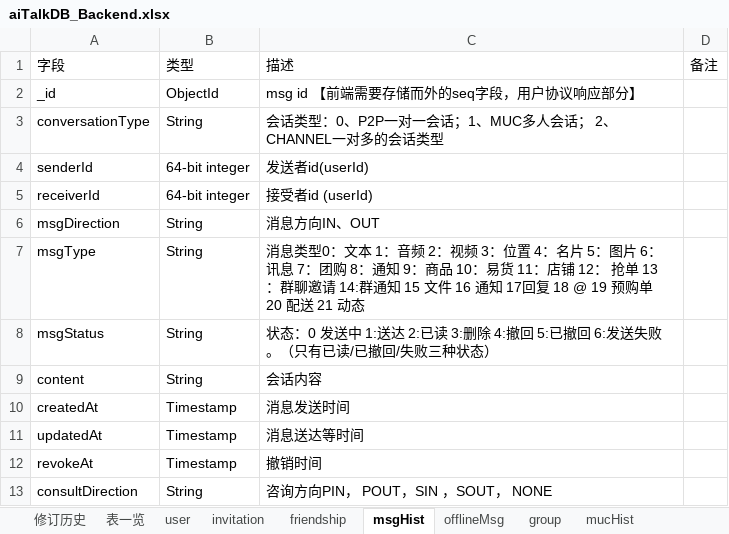
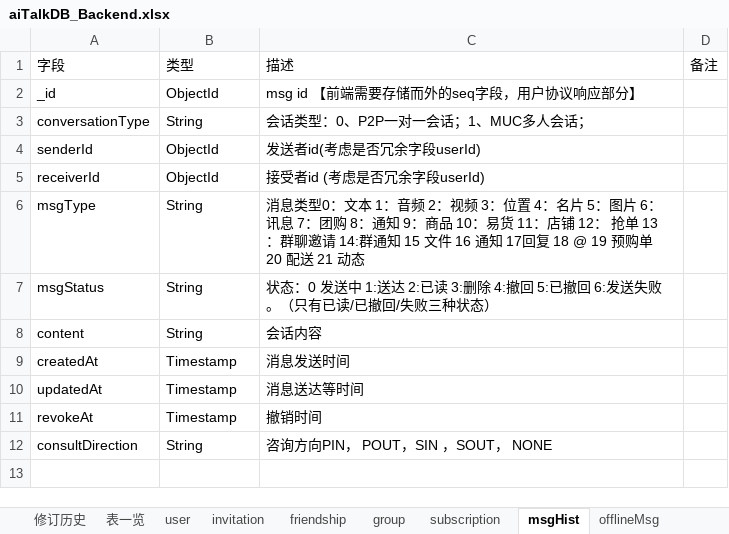
Before and after one commit to chenqingze/laoke, an Excel workbook: doc/db/aiTalkDB_Backend.xlsx, sheet msgHist, drawn as a sheet; values as stored, in another font and other column widths than the file's, no borders; charts and pictures not drawn; the diff names each change by its address in the sheet, - before the commit and + after, or states it on an @@ line.

```diff
--- a/doc/db/aiTalkDB_Backend.xlsx (sheet msgHist)
+++ b/doc/db/aiTalkDB_Backend.xlsx (sheet msgHist)
@@ sheet tab order changed: 修订历史 | 表一览 | user | invitation | friendship | group | subscription | msgHist | offlineMsg @@
-C3: 会话类型：0、P2P一对一会话；1、MUC多人会话； 2、CHANNEL一对多的会话类型
+C3: 会话类型：0、P2P一对一会话；1、MUC多人会话；
-B4:B5: 64-bit integer
+B4:B5: ObjectId
-C4: 发送者id(userId)
+C4: 发送者id(考虑是否冗余字段userId)
-C5: 接受者id (userId)
+C5: 接受者id (考虑是否冗余字段userId)
-row 6: msgDirection | String | 消息方向IN、OUT
```
Also changed, not shown: sheet notification, sheet 表一览, sheet friendship, sheet offlineMsg, sheet group, sheet recentContact, 4 more sheets, other sheet tabs, charts or pictures, doc/db/aiTalkDB_Frontend.xlsx, 9 other files.
